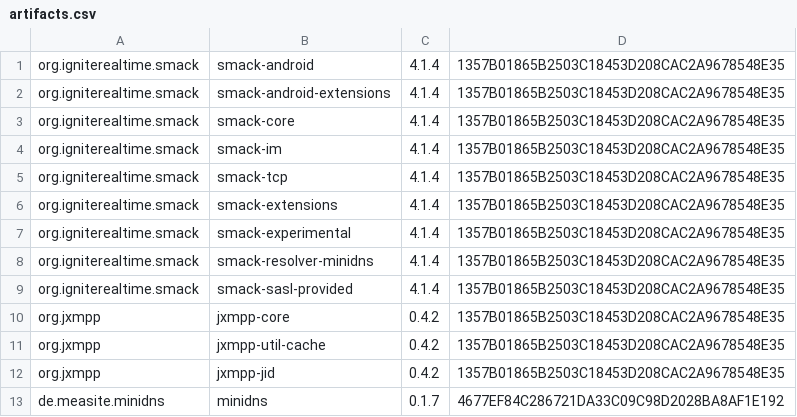
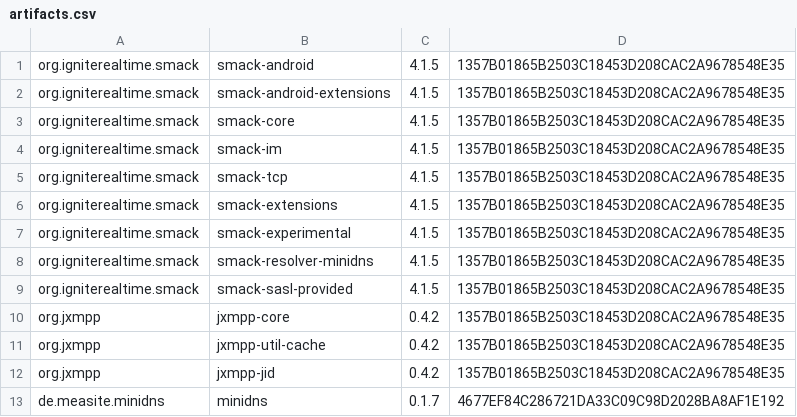
Before and after one commit to ProjectMAXS/maxs, a CSV file: transport-xmpp/artifacts.csv, drawn as a sheet.

Commit message:
transport-xmpp: Bump Smack to 4.1.5

```diff
--- a/transport-xmpp/artifacts.csv
+++ b/transport-xmpp/artifacts.csv
@@ -1,10 +1,10 @@
-org.igniterealtime.smack,smack-android,4.1.4,1357B01865B2503C18453D208CAC2A9678548E35
-org.igniterealtime.smack,smack-android-extensions,4.1.4,1357B01865B2503C18453D208CAC2A9678548E35
-org.igniterealtime.smack,smack-core,4.1.4,1357B01865B2503C18453D208CAC2A9678548E35
-org.igniterealtime.smack,smack-im,4.1.4,1357B01865B2503C18453D208CAC2A9678548E35
-org.igniterealtime.smack,smack-tcp,4.1.4,1357B01865B2503C18453D208CAC2A9678548E35
-org.igniterealtime.smack,smack-extensions,4.1.4,1357B01865B2503C18453D208CAC2A9678548E35
-org.igniterealtime.smack,smack-experimental,4.1.4,1357B01865B2503C18453D208CAC2A9678548E35
-org.igniterealtime.smack,smack-resolver-minidns,4.1.4,1357B01865B2503C18453D208CAC2A9678548E35
-org.igniterealtime.smack,smack-sasl-provided,4.1.4,1357B01865B2503C18453D208CAC2A9678548E35
+org.igniterealtime.smack,smack-android,4.1.5,1357B01865B2503C18453D208CAC2A9678548E35
+org.igniterealtime.smack,smack-android-extensions,4.1.5,1357B01865B2503C18453D208CAC2A9678548E35
+org.igniterealtime.smack,smack-core,4.1.5,1357B01865B2503C18453D208CAC2A9678548E35
+org.igniterealtime.smack,smack-im,4.1.5,1357B01865B2503C18453D208CAC2A9678548E35
+org.igniterealtime.smack,smack-tcp,4.1.5,1357B01865B2503C18453D208CAC2A9678548E35
+org.igniterealtime.smack,smack-extensions,4.1.5,1357B01865B2503C18453D208CAC2A9678548E35
+org.igniterealtime.smack,smack-experimental,4.1.5,1357B01865B2503C18453D208CAC2A9678548E35
+org.igniterealtime.smack,smack-resolver-minidns,4.1.5,1357B01865B2503C18453D208CAC2A9678548E35
+org.igniterealtime.smack,smack-sasl-provided,4.1.5,1357B01865B2503C18453D208CAC2A9678548E35
 org.jxmpp,jxmpp-core,0.4.2,1357B01865B2503C18453D208CAC2A9678548E35
```
